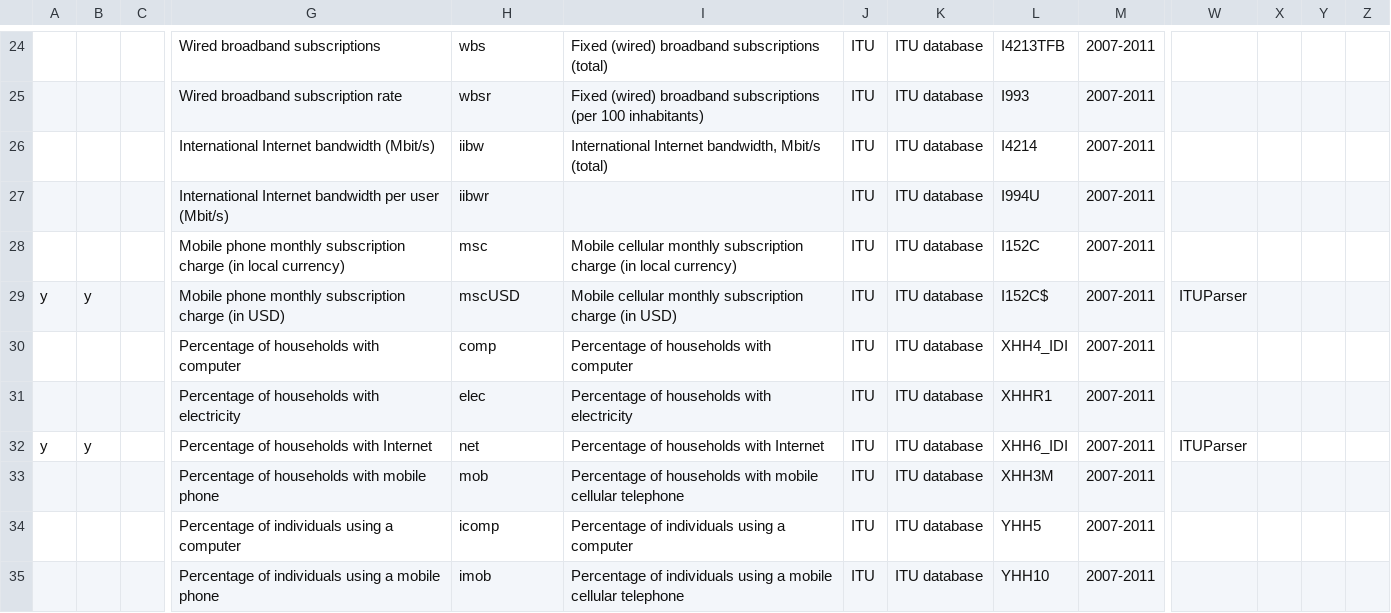
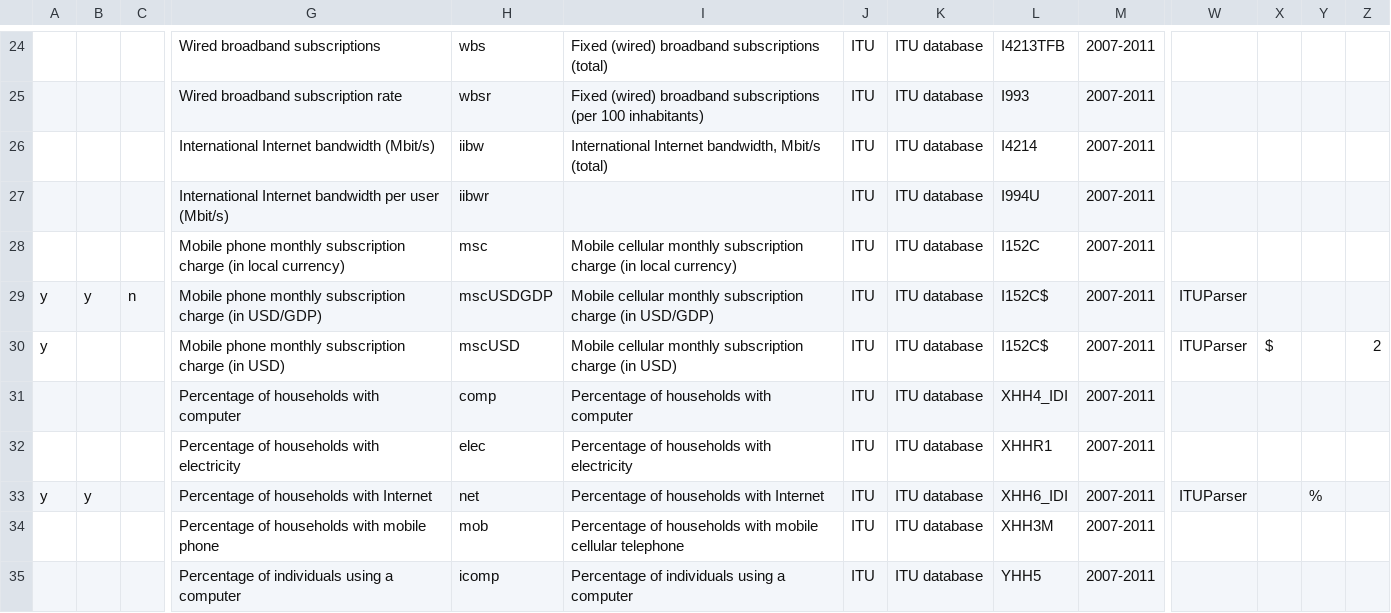
Before and after one commit to berkmancenter/internet_monitor, a CSV file: db/sources.csv, drawn as a sheet; only a part is shown, gaps mark what is left out; the shorter side is filled out with more unchanged rows; addresses are those after the commit; rows hold the shown columns only; the diff covers the shown part only; the diff names each change by its address in the sheet, - before the commit and + after, or states it on an @@ line.

```diff
--- a/db/sources.csv
+++ b/db/sources.csv
-C29: (empty)
+C29: n
-G29: …charge (in USD)
+G29: …charge (in USD/GDP)
-H29: mscUSD
+H29: mscUSDGDP
-I29: …charge (in USD)
+I29: …charge (in USD/GDP)
+row 30: y |  |  | Mobile phone monthly subscription charge (in USD) | mscUSD | Mobile cellular monthly subscription charge (in USD) | ITU | ITU database | I152C$ | 2007-2011 | ITUParser | $ |  | 2
-Y33: (empty)
+Y33: %
```
Also changed, not shown: 11 edited cells elsewhere in this file, 3 other files.
